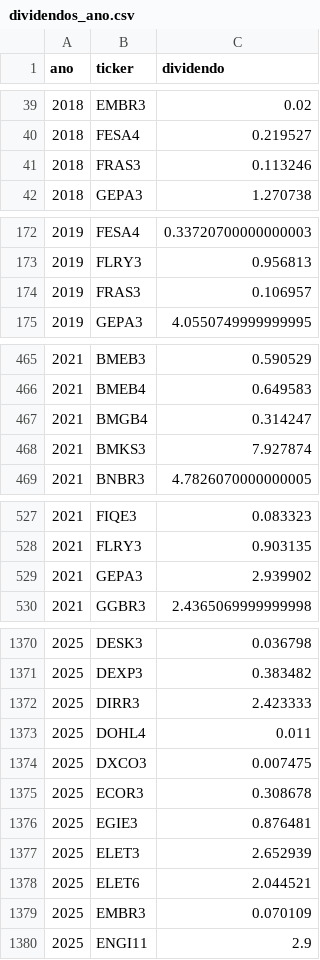
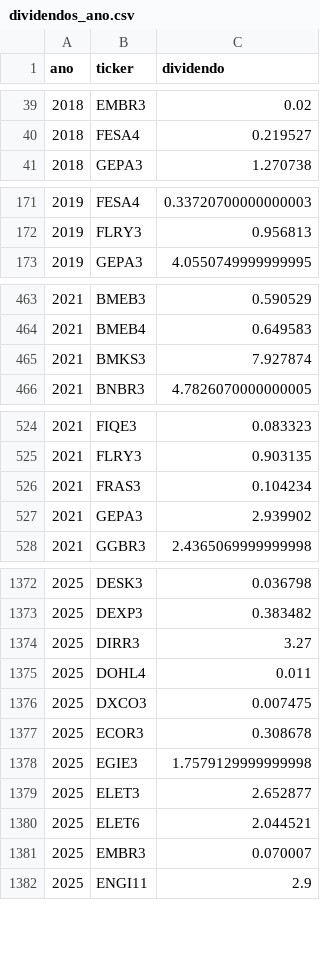
Before and after one commit to gustavolima007/Bussola-de-Valor, a CSV file: data/dividendos_ano.csv, drawn as a sheet; only a part is shown, gaps mark what is left out; the diff covers the shown part only.

```diff
--- a/data/dividendos_ano.csv
+++ b/data/dividendos_ano.csv
@@ -40,3 +40,2 @@ ano,ticker,dividendo
 2018,FESA4,0.219527
-2018,FRAS3,0.113246
 2018,GEPA3,1.270738
@@ -173,3 +172,2 @@ ano,ticker,dividendo
 2019,FLRY3,0.956813
-2019,FRAS3,0.106957
 2019,GEPA3,4.0550749999999995
@@ -466,3 +464,2 @@ ano,ticker,dividendo
 2021,BMEB4,0.649583
-2021,BMGB4,0.314247
 2021,BMKS3,7.927874
@@ -528,2 +525,3 @@ ano,ticker,dividendo
 2021,FLRY3,0.903135
+2021,FRAS3,0.104234
 2021,GEPA3,2.939902
@@ -1371,3 +1373,3 @@ ano,ticker,dividendo
 2025,DEXP3,0.383482
-2025,DIRR3,2.423333
+2025,DIRR3,3.27
 2025,DOHL4,0.011
@@ -1375,6 +1377,6 @@ ano,ticker,dividendo
 2025,ECOR3,0.308678
-2025,EGIE3,0.876481
-2025,ELET3,2.652939
+2025,EGIE3,1.7579129999999998
+2025,ELET3,2.652877
 2025,ELET6,2.044521
-2025,EMBR3,0.070109
+2025,EMBR3,0.070007
 2025,ENGI11,2.9
```
Also changed, not shown: 7 added rows, 3 removed rows and 60 edited cells elsewhere in this file, data/avaliacao_setor.csv, data/dividendos_ano_resumo.csv, 18 other files.
